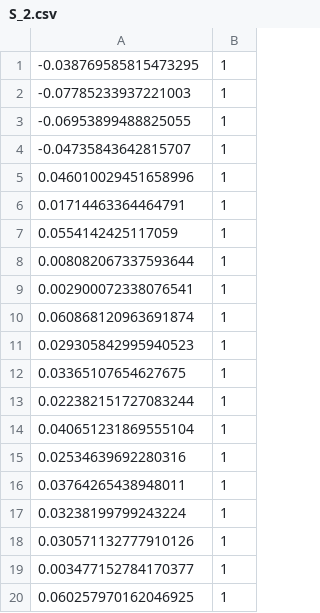
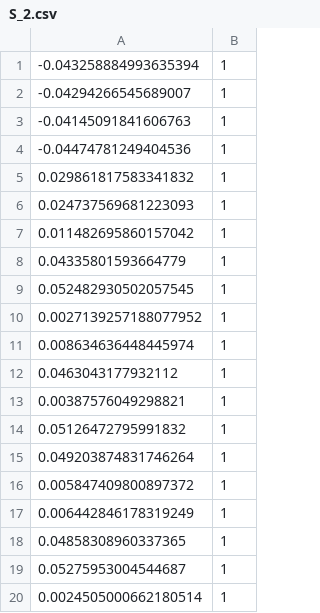
Before and after one commit to NadavLisovtsev/Investment-Game, a CSV file: StocksData/S_2.csv, drawn as a sheet.

```diff
--- a/StocksData/S_2.csv
+++ b/StocksData/S_2.csv
@@ -1,20 +1,20 @@
--0.038769585815473295,1
--0.07785233937221003,1
--0.06953899488825055,1
--0.04735843642815707,1
-0.046010029451658996,1
-0.01714463364464791,1
-0.0554142425117059,1
-0.008082067337593644,1
-0.002900072338076541,1
-0.060868120963691874,1
-0.029305842995940523,1
-0.03365107654627675,1
-0.022382151727083244,1
-0.040651231869555104,1
-0.02534639692280316,1
-0.03764265438948011,1
-0.03238199799243224,1
-0.030571132777910126,1
-0.003477152784170377,1
-0.060257970162046925,1
+-0.043258884993635394,1
+-0.04294266545689007,1
+-0.04145091841606763,1
+-0.04474781249404536,1
+0.029861817583341832,1
+0.024737569681223093,1
+0.011482695860157042,1
+0.04335801593664779,1
+0.052482930502057545,1
+0.0027139257188077952,1
+0.008634636448445974,1
+0.0463043177932112,1
+0.00387576049298821,1
+0.05126472795991832,1
+0.049203874831746264,1
+0.005847409800897372,1
+0.006442846178319249,1
+0.04858308960337365,1
+0.05275953004544687,1
+0.0024505000662180514,1
```
Also changed, not shown: StocksData/S_0.csv, StocksData/S_1.csv, 15 other files.
